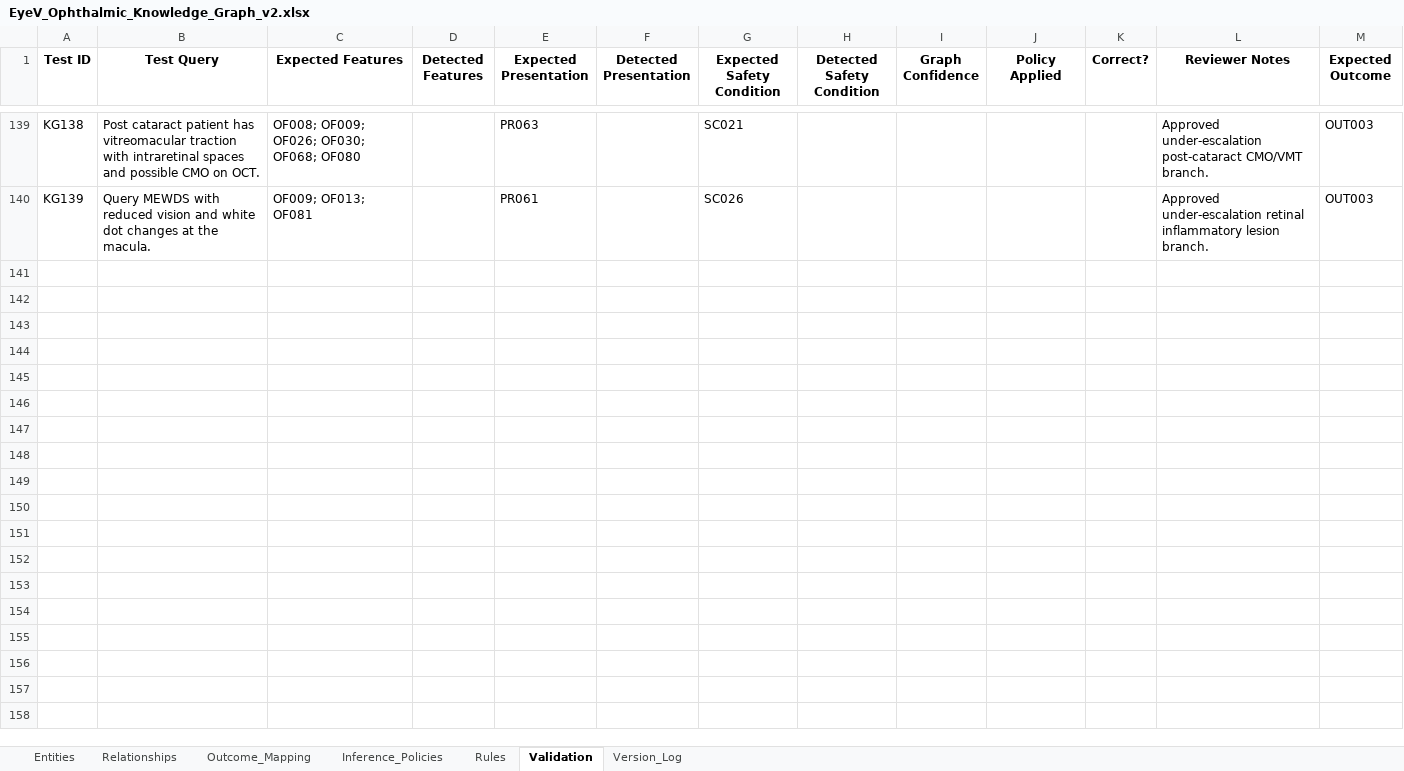
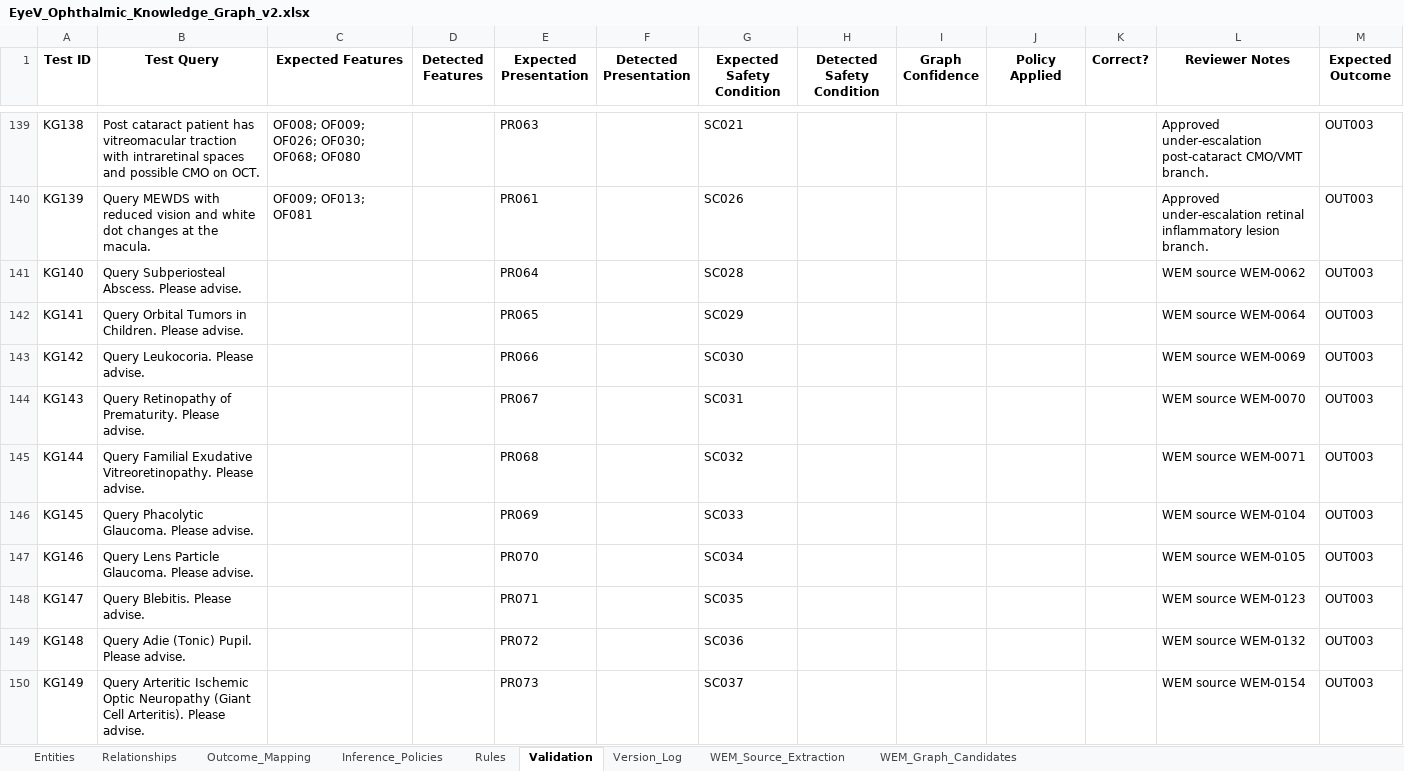
Before and after one commit to dradholl/eyev-ag-demo, an Excel workbook: EyeV_Ophthalmic_Knowledge_Graph_v2.xlsx, sheet Validation, drawn as a sheet; only a part is shown, gaps mark what is left out; values as stored, in another font and other column widths than the file's, no borders; the diff covers the shown part only; the diff names each change by its address in the sheet, - before the commit and + after, or states it on an @@ line.

```diff
--- a/EyeV_Ophthalmic_Knowledge_Graph_v2.xlsx (sheet Validation)
+++ b/EyeV_Ophthalmic_Knowledge_Graph_v2.xlsx (sheet Validation)
+sheet tab: WEM_Source_Extraction
+sheet tab: WEM_Graph_Candidates
+row 141: KG140 | Query Subperiosteal Abscess. Please advise. |  |  | PR064 |  | SC028 |  |  |  |  | WEM source WEM-0062 | OUT003
+row 142: KG141 | Query Orbital Tumors in Children. Please advise. |  |  | PR065 |  | SC029 |  |  |  |  | WEM source WEM-0064 | OUT003
+row 143: KG142 | Query Leukocoria. Please advise. |  |  | PR066 |  | SC030 |  |  |  |  | WEM source WEM-0069 | OUT003
+row 144: KG143 | Query Retinopathy of Prematurity. Please advise. |  |  | PR067 |  | SC031 |  |  |  |  | WEM source WEM-0070 | OUT003
+row 145: KG144 | Query Familial Exudative Vitreoretinopathy. Please advise. |  |  | PR068 |  | SC032 |  |  |  |  | WEM source WEM-0071 | OUT003
+row 146: KG145 | Query Phacolytic Glaucoma. Please advise. |  |  | PR069 |  | SC033 |  |  |  |  | WEM source WEM-0104 | OUT003
+row 147: KG146 | Query Lens Particle Glaucoma. Please advise. |  |  | PR070 |  | SC034 |  |  |  |  | WEM source WEM-0105 | OUT003
+row 148: KG147 | Query Blebitis. Please advise. |  |  | PR071 |  | SC035 |  |  |  |  | WEM source WEM-0123 | OUT003
+row 149: KG148 | Query Adie (Tonic) Pupil. Please advise. |  |  | PR072 |  | SC036 |  |  |  |  | WEM source WEM-0132 | OUT003
+row 150: KG149 | Query Arteritic Ischemic Optic Neuropathy (Giant Cell Arteritis). Please advise. |  |  | PR073 |  | SC037 |  |  |  |  | WEM source WEM-0154 | OUT003
```
Also changed, not shown: 28 added rows elsewhere in this sheet, sheet Entities, sheet Relationships, sheet Rules, sheet Version_Log.
